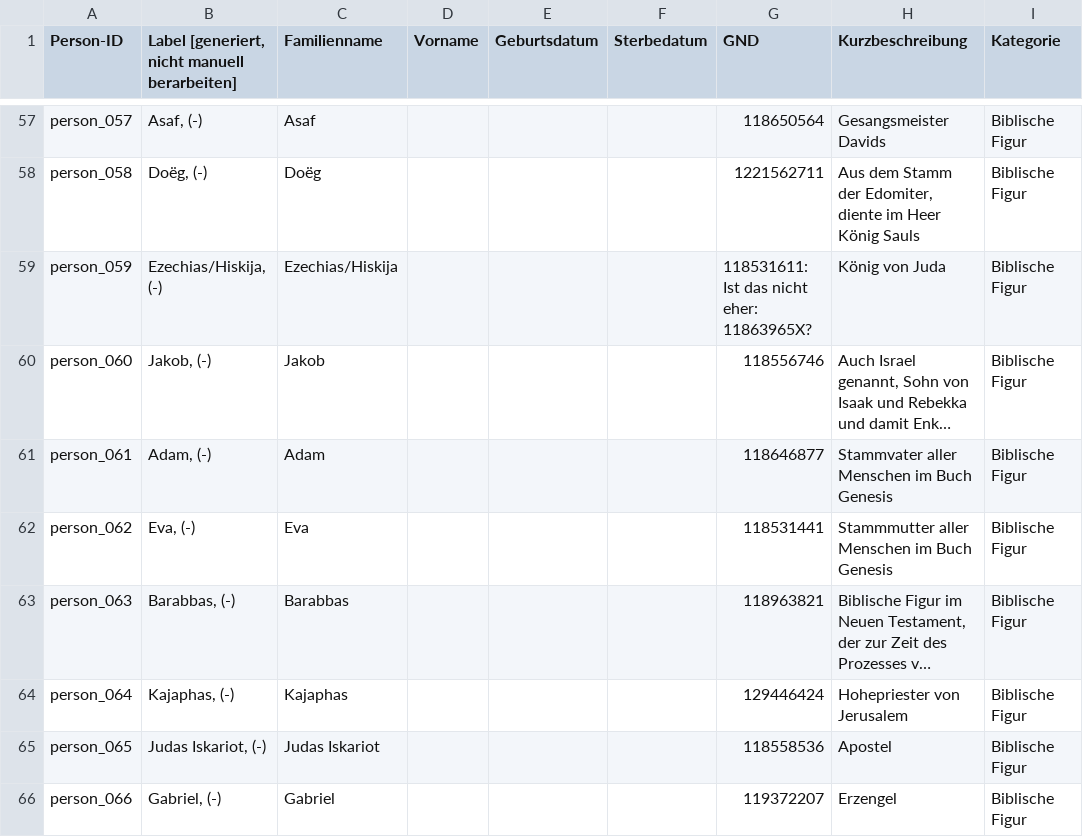
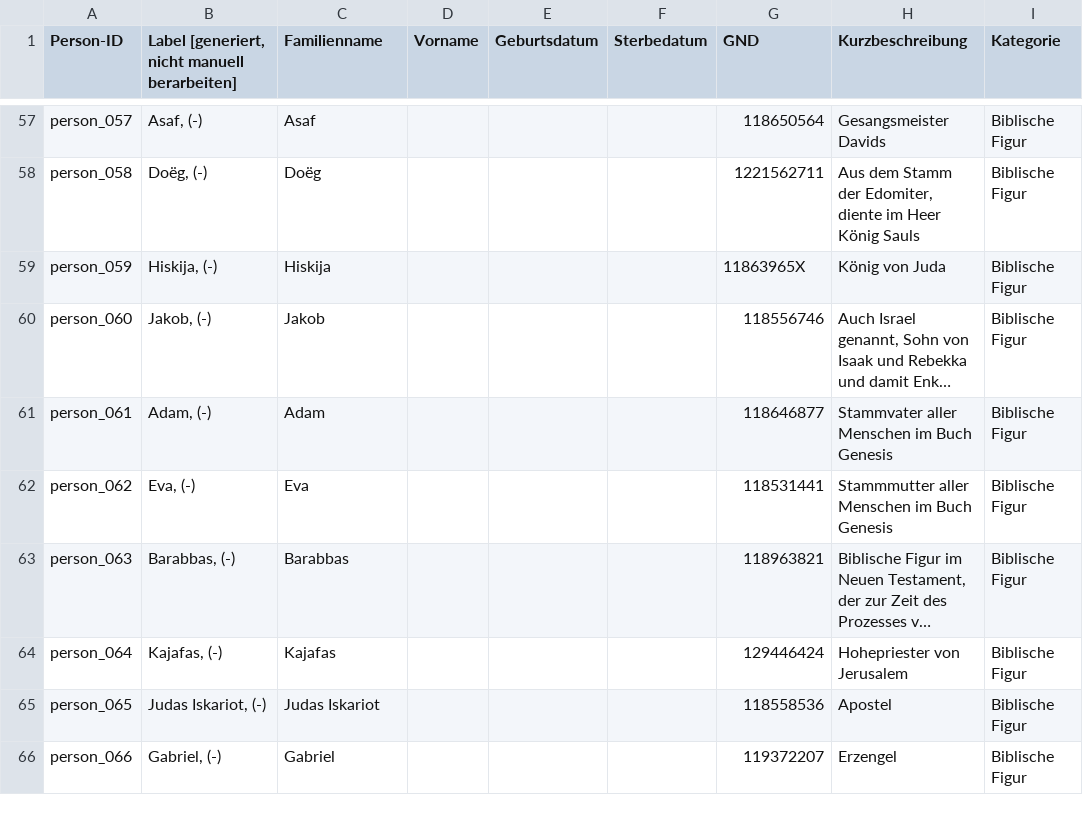
Before and after one commit to DHBern/simler_data, a CSV file: gsheet/csv/persons.csv, drawn as a sheet; only a part is shown, gaps mark what is left out; long unchanged cells end in …; the diff covers the shown part only; the diff names each change by its address in the sheet, - before the commit and + after, or states it on an @@ line.

```diff
--- a/gsheet/csv/persons.csv
+++ b/gsheet/csv/persons.csv
-B59: Ezechias/Hiskija, (-)
+B59: Hiskija, (-)
-C59 (Familienname): Ezechias/Hiskija
+C59 (Familienname): Hiskija
-G59 (GND): 118531611: Ist das nicht eher: 11863965X?
+G59 (GND): 11863965X
-B64: Kajaphas, (-)
+B64: Kajafas, (-)
-C64 (Familienname): Kajaphas
+C64 (Familienname): Kajafas
```
Also changed, not shown: 35 edited cells elsewhere in this file.
